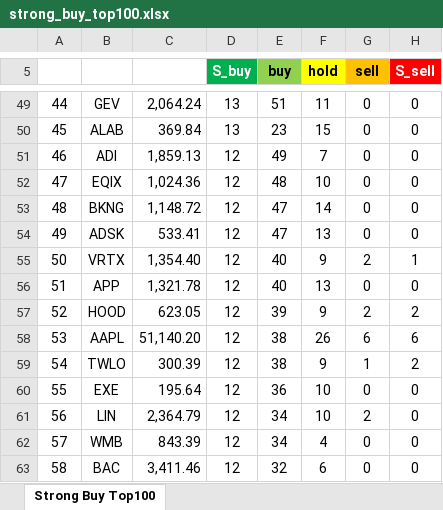
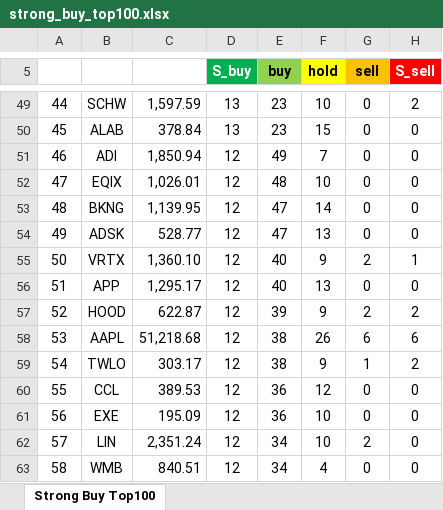
Before and after one commit to yuunseong20-hash/strongbut_top100, an Excel workbook: docs/strong_buy_top100.xlsx, sheet Strong Buy Top100, drawn as a sheet; only a part is shown, gaps mark what is left out; values as stored, in another font and other column widths than the file's, no borders; the diff covers the shown part only; the diff names each change by its address in the sheet, - before the commit and + after, or states it on an @@ line.

```diff
--- a/docs/strong_buy_top100.xlsx (sheet Strong Buy Top100)
+++ b/docs/strong_buy_top100.xlsx (sheet Strong Buy Top100)
-B49: GEV
+B49: SCHW
-C49: 2,064.24
+C49: 1,597.59
-E49 (buy): 51
+E49 (buy): 23
-F49 (hold): 11
+F49 (hold): 10
-H49 (S_sell): 0
+H49 (S_sell): 2
-C50: 369.84
+C50: 378.84
-C51: 1,859.13
+C51: 1,850.94
-C52: 1,024.36
+C52: 1,026.01
-C53: 1,148.72
+C53: 1,139.95
-C54: 533.41
+C54: 528.77
-C55: 1,354.40
+C55: 1,360.10
-C56: 1,321.78
+C56: 1,295.17
-C57: 623.05
+C57: 622.87
-C58: 51,140.20
+C58: 51,218.68
-C59: 300.39
+C59: 303.17
-B60: EXE
+B60: CCL
-C60: 195.64
+C60: 389.53
-F60 (hold): 10
+F60 (hold): 12
-B61: LIN
+B61: EXE
-C61: 2,364.79
+C61: 195.09
-E61 (buy): 34
+E61 (buy): 36
-G61 (sell): 2
+G61 (sell): 0
-B62: WMB
+B62: LIN
-C62: 843.39
+C62: 2,351.24
-F62 (hold): 4
+F62 (hold): 10
-G62 (sell): 0
+G62 (sell): 2
-B63: BAC
+B63: WMB
-C63: 3,411.46
+C63: 840.51
-E63 (buy): 32
+E63 (buy): 34
-F63 (hold): 6
+F63 (hold): 4
```
Also changed, not shown: 188 edited cells elsewhere in this sheet, 2 other files.
